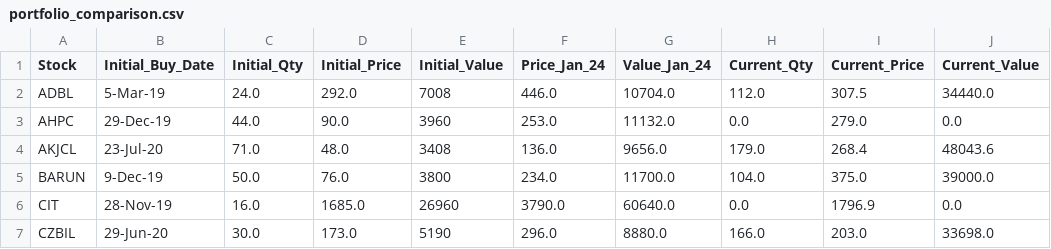
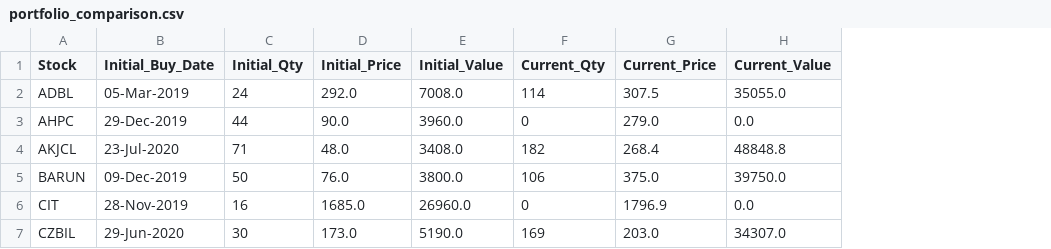
Before and after one commit to ManikaDahal/Trading_Simulation, a CSV file: portfolio_comparison.csv, drawn as a sheet; only a part is shown; removed rows and columns are numbered as before the commit, all else as after; the diff covers the shown part only; the diff names each change by its address in the sheet, - before the commit and + after, or states it on an @@ line.

```diff
--- a/portfolio_comparison.csv
+++ b/portfolio_comparison.csv
-column F (Price_Jan_24), rows 2-7: 446.0 | 253.0 | 136.0 | 234.0 | 3790.0 | 296.0
-column G (Value_Jan_24), rows 2-7: 10704.0 | 11132.0 | 9656.0 | 11700.0 | 60640.0 | 8880.0
-B2 (Initial_Buy_Date): 5-Mar-19
+B2 (Initial_Buy_Date): 05-Mar-2019
-C2 (Initial_Qty): 24.0
+C2 (Initial_Qty): 24
-E2 (Initial_Value): 7008
+E2 (Initial_Value): 7008.0
-F2 (Current_Qty): 112.0
+F2 (Current_Qty): 114
-H2 (Current_Value): 34440.0
+H2 (Current_Value): 35055.0
-B3 (Initial_Buy_Date): 29-Dec-19
+B3 (Initial_Buy_Date): 29-Dec-2019
-C3 (Initial_Qty): 44.0
+C3 (Initial_Qty): 44
-E3 (Initial_Value): 3960
+E3 (Initial_Value): 3960.0
-F3 (Current_Qty): 0.0
+F3 (Current_Qty): 0
-B4 (Initial_Buy_Date): 23-Jul-20
+B4 (Initial_Buy_Date): 23-Jul-2020
-C4 (Initial_Qty): 71.0
+C4 (Initial_Qty): 71
-E4 (Initial_Value): 3408
+E4 (Initial_Value): 3408.0
-F4 (Current_Qty): 179.0
+F4 (Current_Qty): 182
-H4 (Current_Value): 48043.6
+H4 (Current_Value): 48848.8
-B5 (Initial_Buy_Date): 9-Dec-19
+B5 (Initial_Buy_Date): 09-Dec-2019
-C5 (Initial_Qty): 50.0
+C5 (Initial_Qty): 50
-E5 (Initial_Value): 3800
+E5 (Initial_Value): 3800.0
-F5 (Current_Qty): 104.0
+F5 (Current_Qty): 106
-H5 (Current_Value): 39000.0
+H5 (Current_Value): 39750.0
-B6 (Initial_Buy_Date): 28-Nov-19
+B6 (Initial_Buy_Date): 28-Nov-2019
-C6 (Initial_Qty): 16.0
+C6 (Initial_Qty): 16
-E6 (Initial_Value): 26960
+E6 (Initial_Value): 26960.0
-F6 (Current_Qty): 0.0
+F6 (Current_Qty): 0
-B7 (Initial_Buy_Date): 29-Jun-20
+B7 (Initial_Buy_Date): 29-Jun-2020
-C7 (Initial_Qty): 30.0
+C7 (Initial_Qty): 30
-E7 (Initial_Value): 5190
+E7 (Initial_Value): 5190.0
-F7 (Current_Qty): 166.0
+F7 (Current_Qty): 169
-H7 (Current_Value): 33698.0
+H7 (Current_Value): 34307.0
```
Also changed, not shown: 2 added rows, 1 removed row and 117 edited cells elsewhere in this file, stocks/ADBL.csv, 9 other files.
